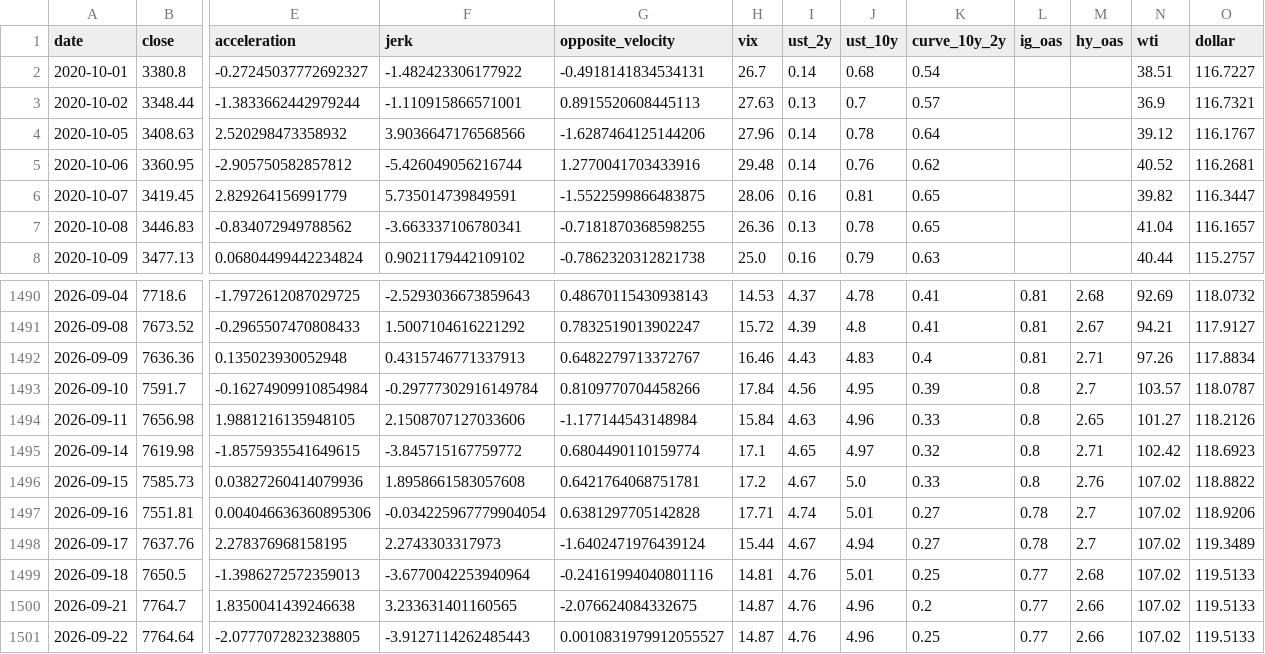
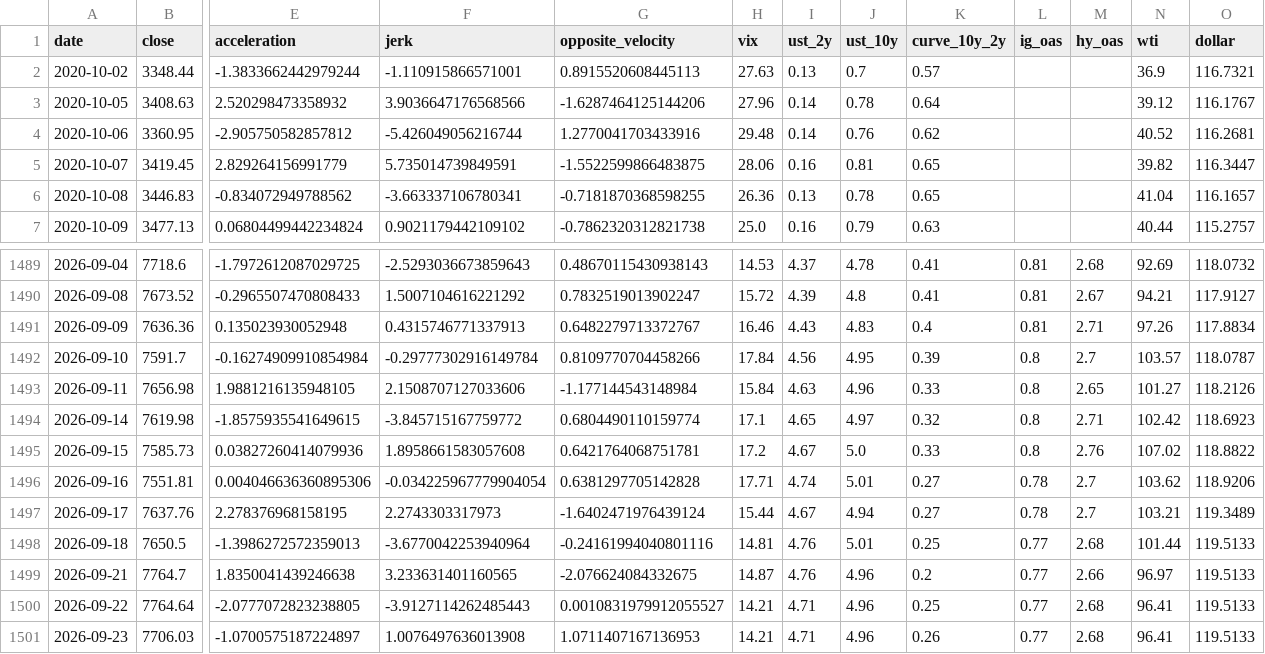
Before and after one commit to rbarrios815/rfup-public-market-signal-lab, a CSV file: docs/data/data.csv, drawn as a sheet; only a part is shown, gaps mark what is left out; removed rows and columns are numbered as before the commit, all else as after; rows hold the shown columns only; the diff names each change by its address in the sheet, - before the commit and + after, or states it on an @@ line.

```diff
--- a/docs/data/data.csv
+++ b/docs/data/data.csv
-row 2: 2020-10-01 | 3380.8 | -0.27245037772692327 | -1.482423306177922 | -0.4918141834534131 | 26.7 | 0.14 | 0.68 | 0.54 |  |  | 38.51 | 116.7227
-N1496 (wti): 107.02
+N1496 (wti): 103.62
-N1497 (wti): 107.02
+N1497 (wti): 103.21
-N1498 (wti): 107.02
+N1498 (wti): 101.44
-N1499 (wti): 107.02
+N1499 (wti): 96.97
-H1500 (vix): 14.87
+H1500 (vix): 14.21
-I1500 (ust_2y): 4.76
+I1500 (ust_2y): 4.71
-M1500 (hy_oas): 2.66
+M1500 (hy_oas): 2.68
-N1500 (wti): 107.02
+N1500 (wti): 96.41
+row 1501: 2026-09-23 | 7706.03 | -1.0700575187224897 | 1.0076497636013908 | 1.0711407167136953 | 14.21 | 4.71 | 4.96 | 0.26 | 0.77 | 2.68 | 96.41 | 119.5133
```
Also changed, not shown: docs/data/ablation.csv, docs/data/backtest.csv, 5 other files.
